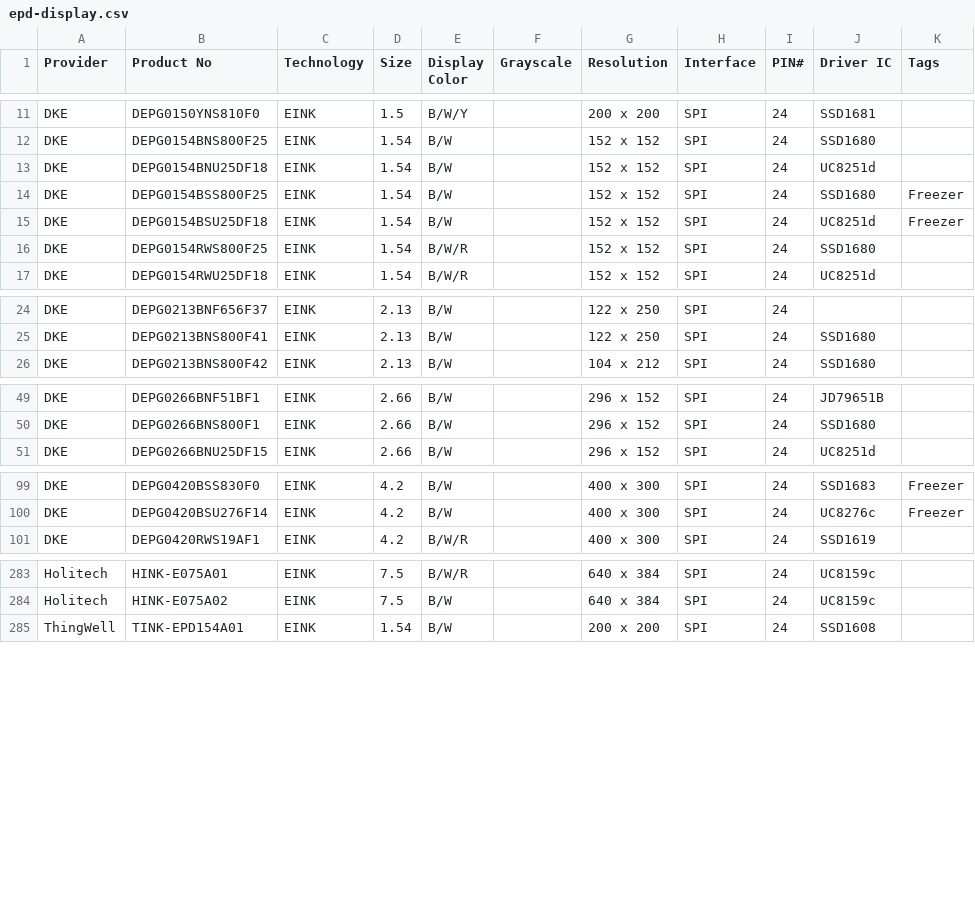
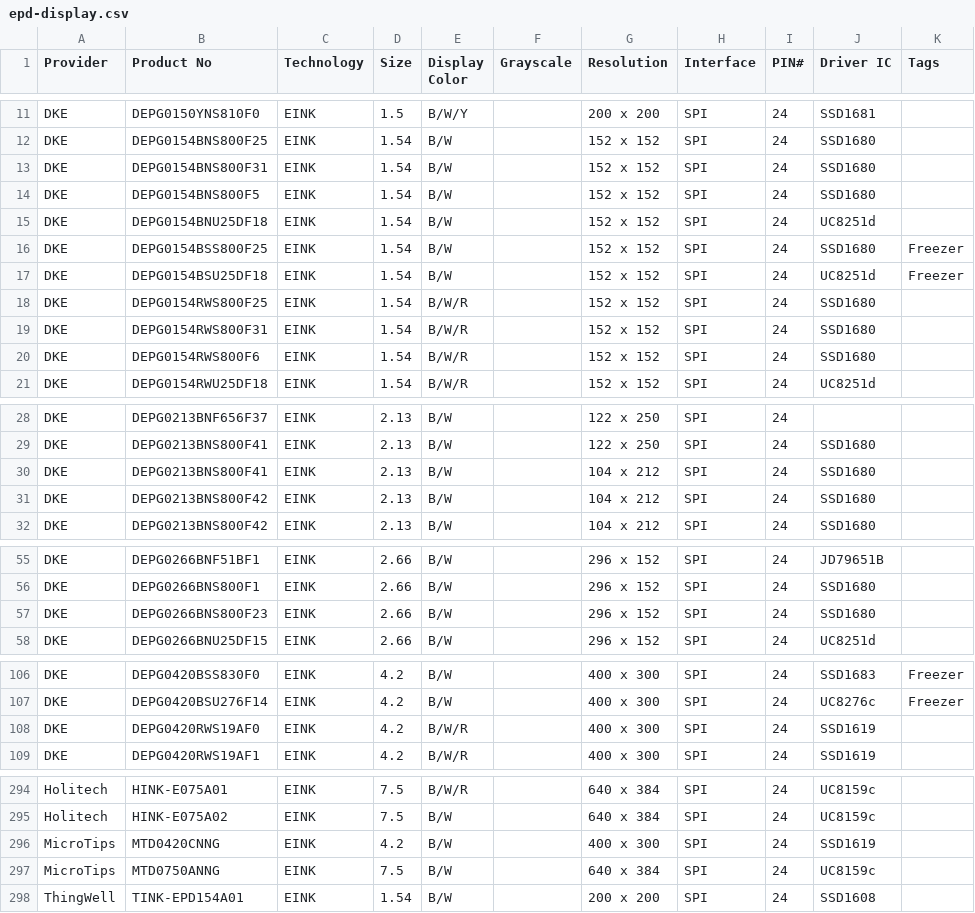
Before and after one commit to CursedHardware/epd-datasheet, a CSV file: epd-display.csv, drawn as a sheet; only a part is shown, gaps mark what is left out; the diff covers the shown part only; the diff names each change by its address in the sheet, - before the commit and + after, or states it on an @@ line.

Commit message:
update epd display table

```diff
--- a/epd-display.csv
+++ b/epd-display.csv
+row 13: DKE | DEPG0154BNS800F31 | EINK | 1.54 | B/W |  | 152 x 152 | SPI | 24 | SSD1680
+row 14: DKE | DEPG0154BNS800F5 | EINK | 1.54 | B/W |  | 152 x 152 | SPI | 24 | SSD1680
+row 19: DKE | DEPG0154RWS800F31 | EINK | 1.54 | B/W/R |  | 152 x 152 | SPI | 24 | SSD1680
+row 20: DKE | DEPG0154RWS800F6 | EINK | 1.54 | B/W/R |  | 152 x 152 | SPI | 24 | SSD1680
+row 30: DKE | DEPG0213BNS800F41 | EINK | 2.13 | B/W |  | 104 x 212 | SPI | 24 | SSD1680
+row 31: DKE | DEPG0213BNS800F42 | EINK | 2.13 | B/W |  | 104 x 212 | SPI | 24 | SSD1680
+row 57: DKE | DEPG0266BNS800F23 | EINK | 2.66 | B/W |  | 296 x 152 | SPI | 24 | SSD1680
+row 108: DKE | DEPG0420RWS19AF0 | EINK | 4.2 | B/W/R |  | 400 x 300 | SPI | 24 | SSD1619
+row 296: MicroTips | MTD0420CNNG | EINK | 4.2 | B/W |  | 400 x 300 | SPI | 24 | SSD1619
+row 297: MicroTips | MTD0750ANNG | EINK | 7.5 | B/W |  | 640 x 384 | SPI | 24 | UC8159c
```
Also changed, not shown: 3 added rows and 12 edited cells elsewhere in this file.
